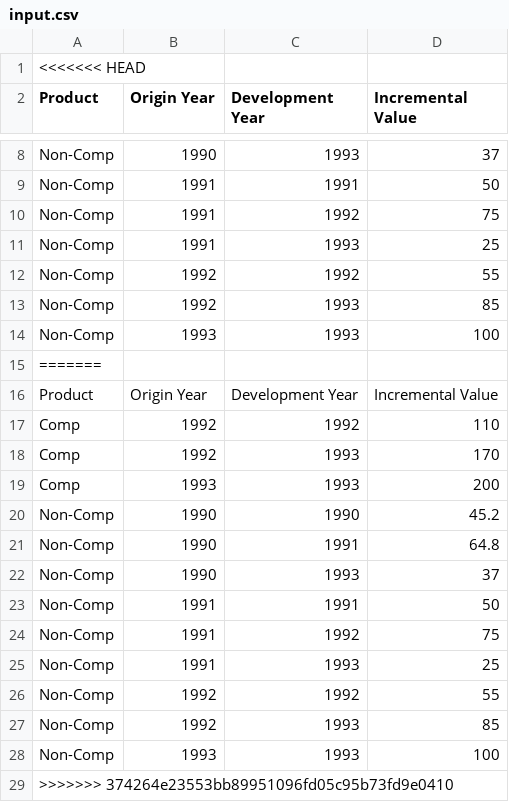
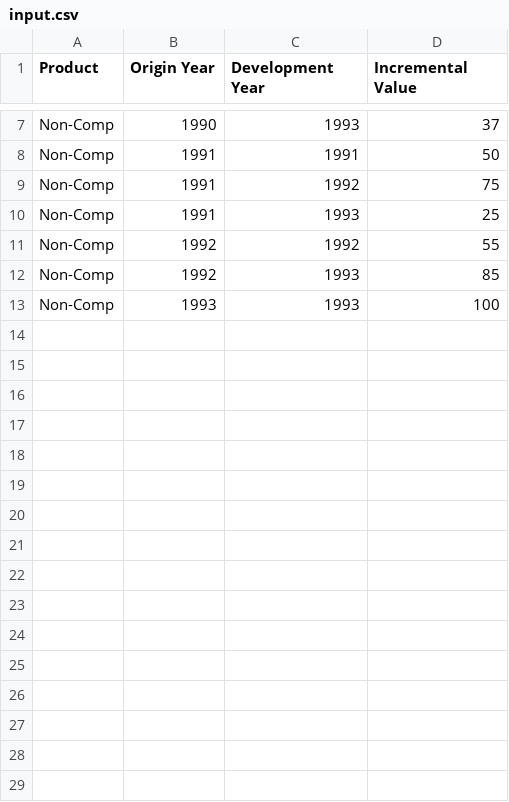
Before and after one commit to dconyemerekwe/claims-triangle-technical-test, a CSV file: input.csv, drawn as a sheet; only a part is shown, gaps mark what is left out; the diff names each change by its address in the sheet, - before the commit and + after, or states it on an @@ line.

Commit message:
Fix merge conflict in input.csv

```diff
--- a/input.csv
+++ b/input.csv
-row 1: <<<<<<< HEAD
-row 15: =======
-row 16: Product | Origin Year | Development Year | Incremental Value
-row 17: Comp | 1992 | 1992 | 110
-row 18: Comp | 1992 | 1993 | 170
-row 19: Comp | 1993 | 1993 | 200
-row 20: Non-Comp | 1990 | 1990 | 45.2
-row 21: Non-Comp | 1990 | 1991 | 64.8
-row 22: Non-Comp | 1990 | 1993 | 37
-row 23: Non-Comp | 1991 | 1991 | 50
-row 24: Non-Comp | 1991 | 1992 | 75
-row 25: Non-Comp | 1991 | 1993 | 25
-row 26: Non-Comp | 1992 | 1992 | 55
-row 27: Non-Comp | 1992 | 1993 | 85
-row 28: Non-Comp | 1993 | 1993 | 100
-row 29: >>>>>>> 374264e23553bb89951096fd05c95b73fd9e0410
```
